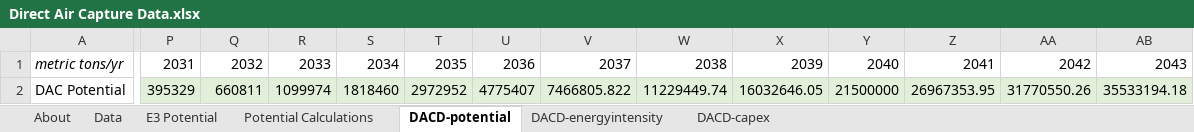
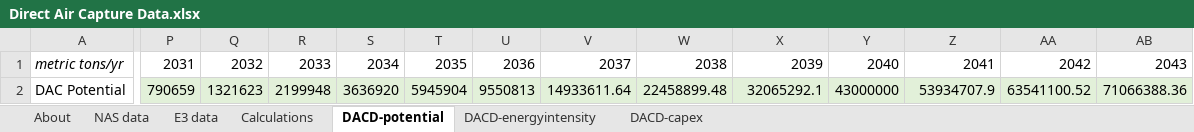
Before and after one commit to EnergyInnovation/eps-california, an Excel workbook: InputData/geoeng/DACD/Direct Air Capture Data.xlsx, sheet DACD-potential, drawn as a sheet; only a part is shown, gaps mark what is left out; values as stored, in another font and other column widths than the file's, no borders; the diff covers the shown part only; the diff names each change by its address in the sheet, - before the commit and + after, or states it on an @@ line.

Commit message:
Chris's updates to geoeng/DACD

```diff
--- a/InputData/geoeng/DACD/Direct Air Capture Data.xlsx (sheet DACD-potential)
+++ b/InputData/geoeng/DACD/Direct Air Capture Data.xlsx (sheet DACD-potential)
-sheet tab: Data
+sheet tab: NAS data
-sheet tab: E3 Potential
+sheet tab: E3 data
-sheet tab: Potential Calculations
+sheet tab: Calculations
-P2: 395329
+P2: 790659
-Q2: 660811
+Q2: 1321623
-R2: 1099974
+R2: 2199948
-S2: 1818460
+S2: 3636920
-T2: 2972952
+T2: 5945904
-U2: 4775407
+U2: 9550813
-V2: 7466805.822
+V2: 14933611.64
-W2: 11229449.74
+W2: 22458899.48
-X2: 16032646.05
+X2: 32065292.1
-Y2: 21500000
+Y2: 43000000
-Z2: 26967353.95
+Z2: 53934707.9
-AA2: 31770550.26
+AA2: 63541100.52
-AB2: 35533194.18
+AB2: 71066388.36
```
Also changed, not shown: 7 edited cells elsewhere in this sheet, sheet NAS data, sheet DACD-energyintensity, sheet E3 data, sheet DACD-capex, sheet Calculations, sheet About, formulas that keep their value, charts or pictures, 3 other files.
